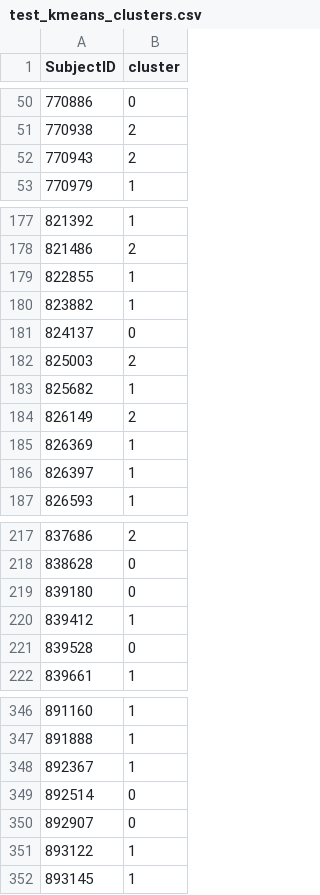
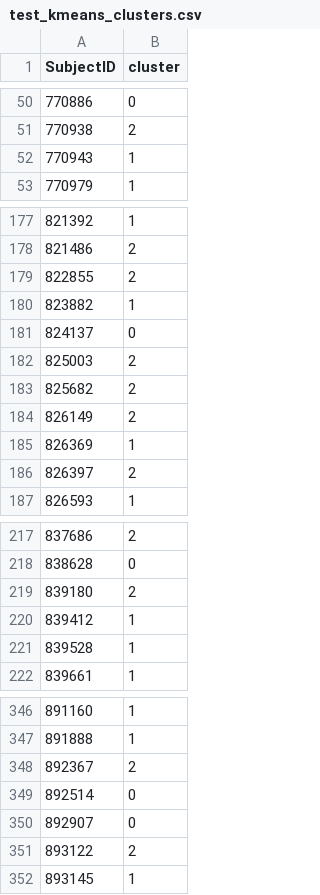
Before and after one commit to ihadanny/turbulence-z-team, a CSV file: test_kmeans_clusters.csv, drawn as a sheet; only a part is shown, gaps mark what is left out; the diff covers the shown part only.

```diff
--- a/test_kmeans_clusters.csv
+++ b/test_kmeans_clusters.csv
@@ -51,3 +51,3 @@ SubjectID|cluster
 770938|2
-770943|2
+770943|1
 770979|1
@@ -178,3 +178,3 @@ SubjectID|cluster
 821486|2
-822855|1
+822855|2
 823882|1
@@ -182,6 +182,6 @@ SubjectID|cluster
 825003|2
-825682|1
+825682|2
 826149|2
 826369|1
-826397|1
+826397|2
 826593|1
@@ -218,5 +218,5 @@ SubjectID|cluster
 838628|0
-839180|0
+839180|2
 839412|1
-839528|0
+839528|1
 839661|1
@@ -347,6 +347,6 @@ SubjectID|cluster
 891888|1
-892367|1
+892367|2
 892514|0
 892907|0
-893122|1
+893122|2
 893145|1
```
Also changed, not shown: 10 edited cells elsewhere in this file, train_kmeans_clusters.csv, 18 other files.
